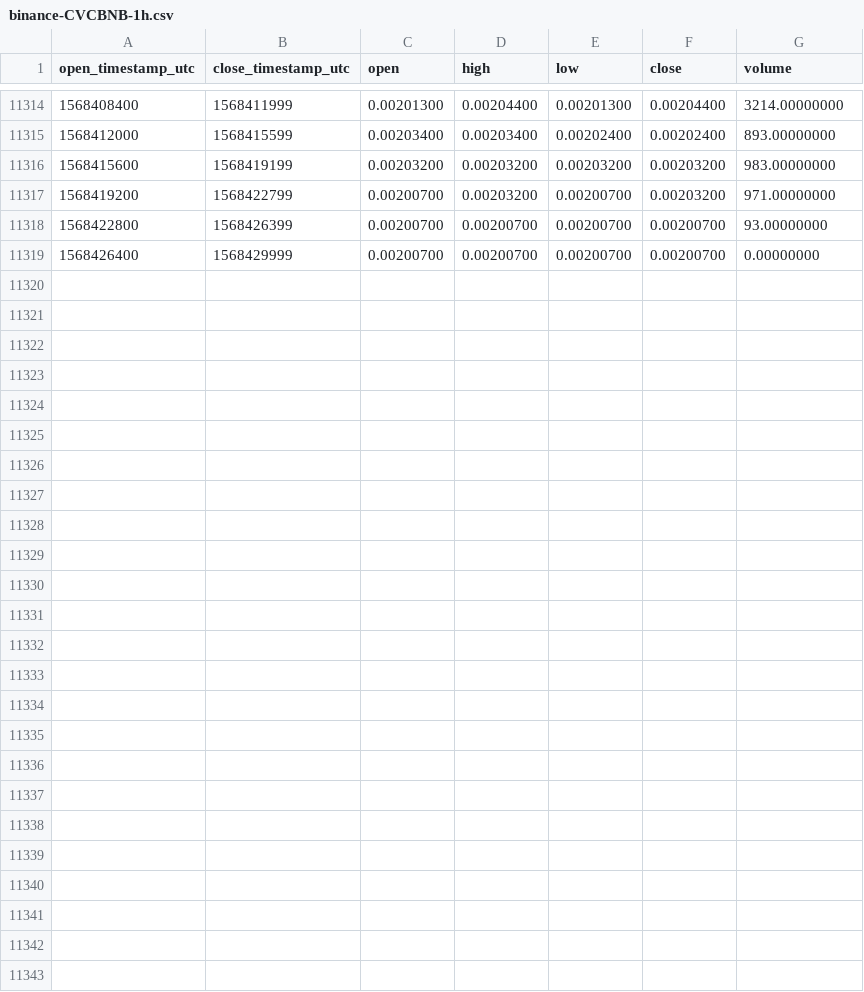
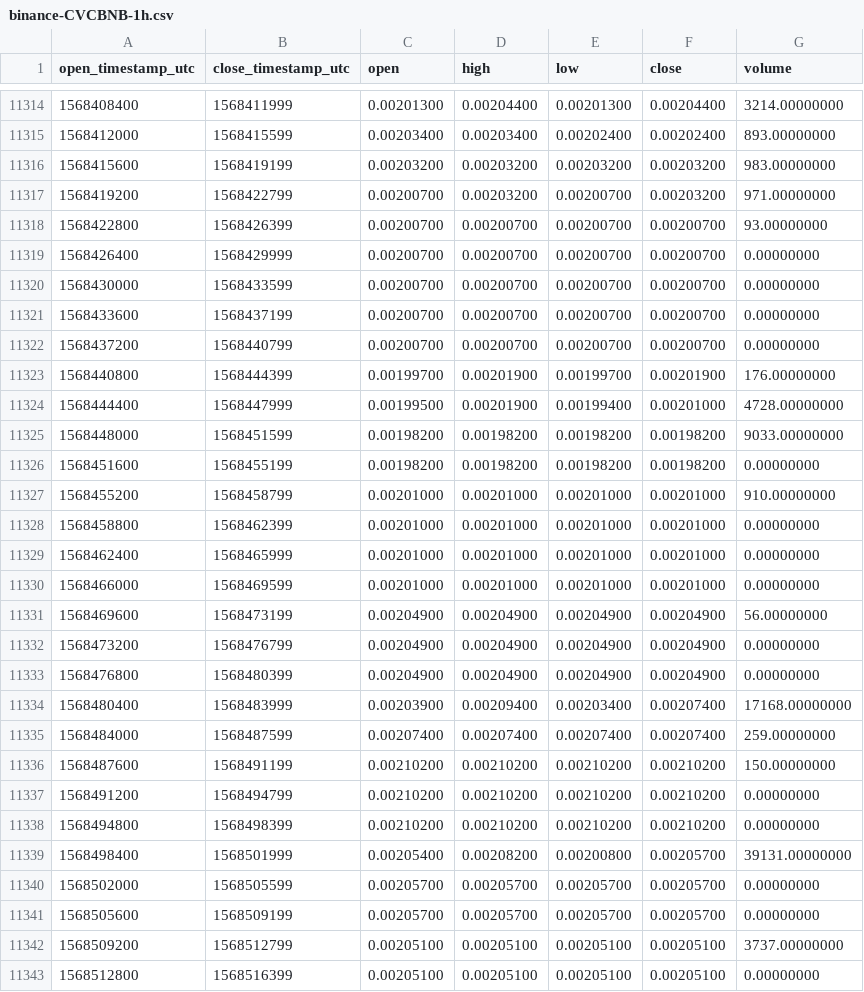
Before and after one commit to cryptobigbro/binance-CVCBNB, a CSV file: binance-CVCBNB-1h.csv, drawn as a sheet; only a part is shown, gaps mark what is left out.

Commit message:
Update OHLCV data.

```diff
--- a/binance-CVCBNB-1h.csv
+++ b/binance-CVCBNB-1h.csv
@@ -11319 +11319,25 @@ open_timestamp_utc,close_timestamp_utc,open,high,low,close,volume
 1568426400,1568429999,0.00200700,0.00200700,0.00200700,0.00200700,0.00000000
+1568430000,1568433599,0.00200700,0.00200700,0.00200700,0.00200700,0.00000000
+1568433600,1568437199,0.00200700,0.00200700,0.00200700,0.00200700,0.00000000
+1568437200,1568440799,0.00200700,0.00200700,0.00200700,0.00200700,0.00000000
+1568440800,1568444399,0.00199700,0.00201900,0.00199700,0.00201900,176.00000000
+1568444400,1568447999,0.00199500,0.00201900,0.00199400,0.00201000,4728.00000000
+1568448000,1568451599,0.00198200,0.00198200,0.00198200,0.00198200,9033.00000000
+1568451600,1568455199,0.00198200,0.00198200,0.00198200,0.00198200,0.00000000
+1568455200,1568458799,0.00201000,0.00201000,0.00201000,0.00201000,910.00000000
+1568458800,1568462399,0.00201000,0.00201000,0.00201000,0.00201000,0.00000000
+1568462400,1568465999,0.00201000,0.00201000,0.00201000,0.00201000,0.00000000
+1568466000,1568469599,0.00201000,0.00201000,0.00201000,0.00201000,0.00000000
+1568469600,1568473199,0.00204900,0.00204900,0.00204900,0.00204900,56.00000000
+1568473200,1568476799,0.00204900,0.00204900,0.00204900,0.00204900,0.00000000
+1568476800,1568480399,0.00204900,0.00204900,0.00204900,0.00204900,0.00000000
+1568480400,1568483999,0.00203900,0.00209400,0.00203400,0.00207400,17168.00000000
+1568484000,1568487599,0.00207400,0.00207400,0.00207400,0.00207400,259.00000000
+1568487600,1568491199,0.00210200,0.00210200,0.00210200,0.00210200,150.00000000
+1568491200,1568494799,0.00210200,0.00210200,0.00210200,0.00210200,0.00000000
+1568494800,1568498399,0.00210200,0.00210200,0.00210200,0.00210200,0.00000000
+1568498400,1568501999,0.00205400,0.00208200,0.00200800,0.00205700,39131.00000000
+1568502000,1568505599,0.00205700,0.00205700,0.00205700,0.00205700,0.00000000
+1568505600,1568509199,0.00205700,0.00205700,0.00205700,0.00205700,0.00000000
+1568509200,1568512799,0.00205100,0.00205100,0.00205100,0.00205100,3737.00000000
+1568512800,1568516399,0.00205100,0.00205100,0.00205100,0.00205100,0.00000000
```
Also changed, not shown: binance-CVCBNB-1d.csv.
